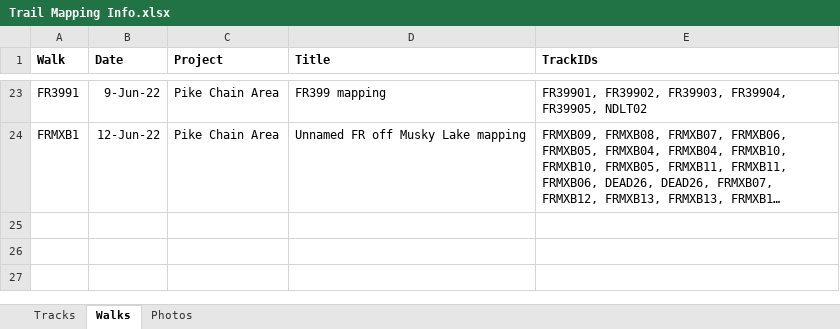
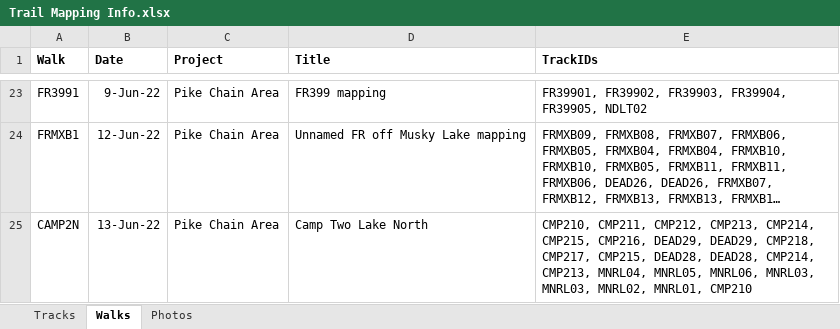
Before and after one commit to droglenc/MAPPING, an Excel workbook: Pike Chain Area/Data/Trail Mapping Info.xlsx, sheet Walks, drawn as a sheet; only a part is shown, gaps mark what is left out; long unchanged cells end in …; values as stored, in another font and other column widths than the file's, no borders; the diff names each change by its address in the sheet, - before the commit and + after, or states it on an @@ line.

```diff
--- a/Pike Chain Area/Data/Trail Mapping Info.xlsx (sheet Walks)
+++ b/Pike Chain Area/Data/Trail Mapping Info.xlsx (sheet Walks)
+row 25: CAMP2N | 13-Jun-22 | Pike Chain Area | Camp Two Lake North | CMP210, CMP211, CMP212, CMP213, CMP214, CMP215, CMP216, DEAD29, DEAD29, CMP218, CMP217, CMP215, DEAD28, DEAD28, CMP214, CMP213, MNRL04, MNRL05, MNRL06, MNRL03, MNRL03, MNRL02, MNRL01, CMP210
```
Also changed, not shown: sheet Tracks, 56 other files.
